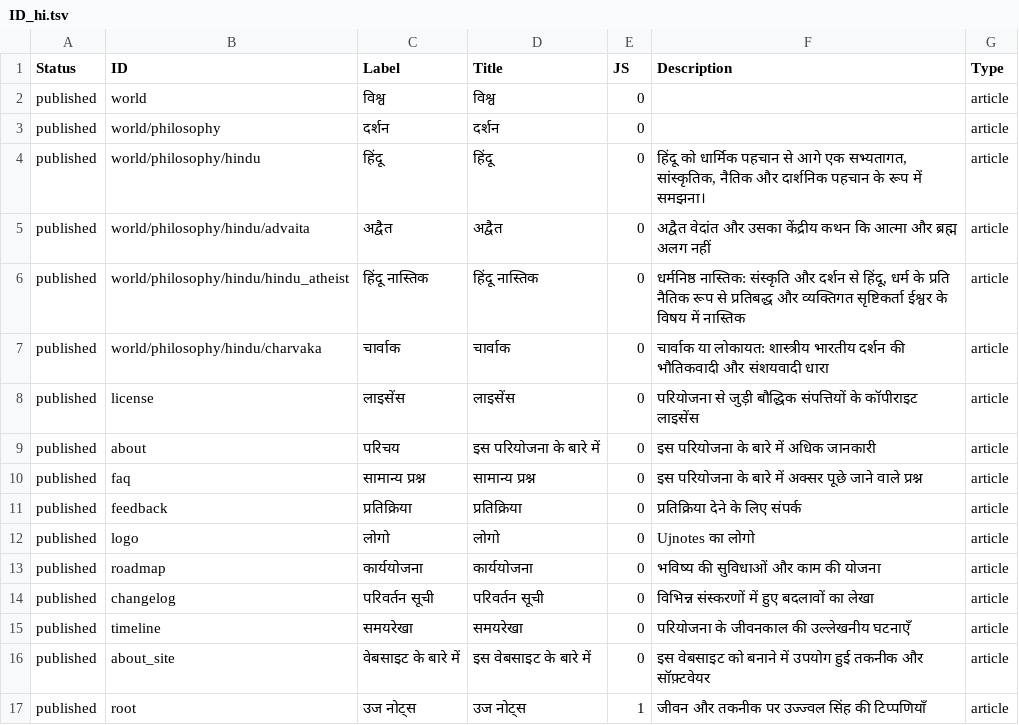
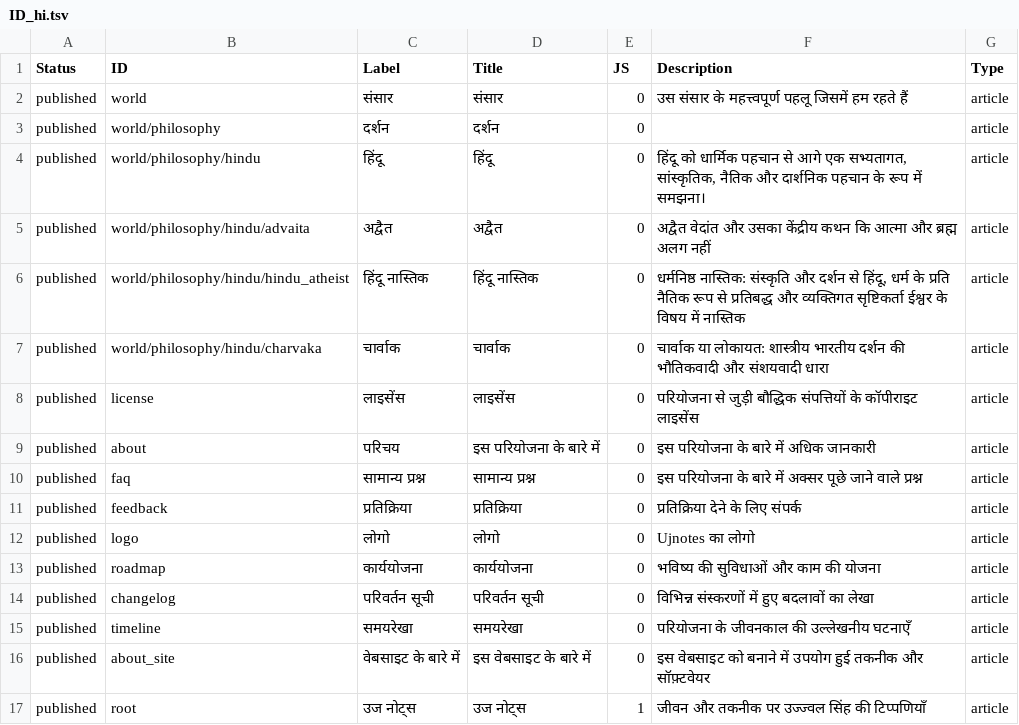
Before and after one commit to ujnotes/web-site, a TSV file: Config/ID_hi.tsv, drawn as a sheet.

```diff
--- a/Config/ID_hi.tsv
+++ b/Config/ID_hi.tsv
@@ -1,3 +1,3 @@
 Status	ID	Label	Title	JS	Description	Type
-published	world	विश्व	विश्व	0		article
+published	world	संसार	संसार	0	उस संसार के महत्त्वपूर्ण पहलू जिसमें हम रहते हैं	article
 published	world/philosophy	दर्शन	दर्शन	0		article
```
Also changed, not shown: Config/ID.tsv, Config/Translations.tsv, 5 other files.
